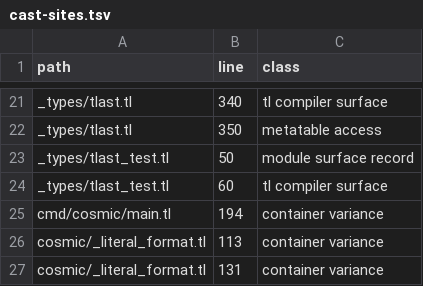
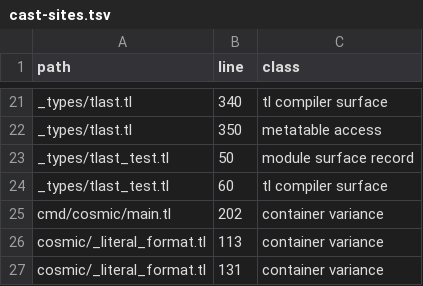
Before and after one commit to cosmic-lua/cosmic, a TSV file: docs/design/cast-sites.tsv, drawn as a sheet; only a part is shown, gaps mark what is left out.

```diff
--- a/docs/design/cast-sites.tsv
+++ b/docs/design/cast-sites.tsv
@@ -24,3 +24,3 @@ _types/tlast_test.tl	50	module surface record
 _types/tlast_test.tl	60	tl compiler surface
-cmd/cosmic/main.tl	194	container variance
+cmd/cosmic/main.tl	202	container variance
 cosmic/_literal_format.tl	113	container variance
```
Also changed, not shown: 10 other files.
